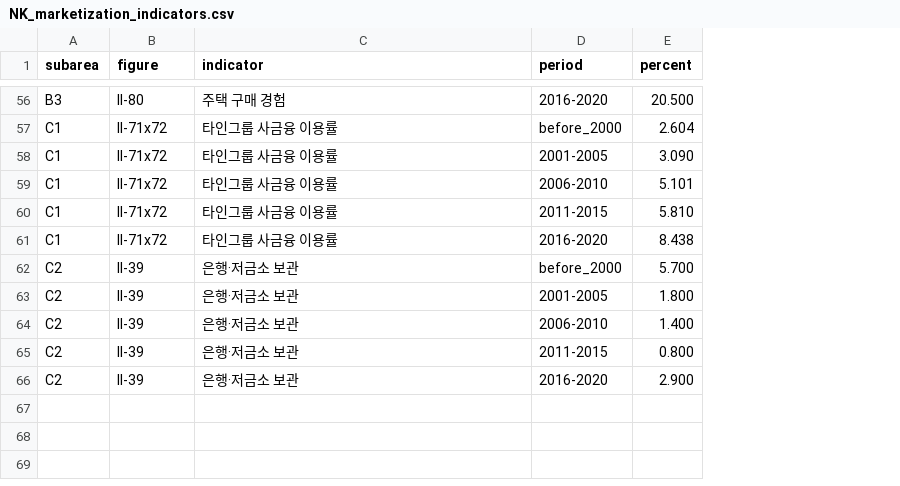
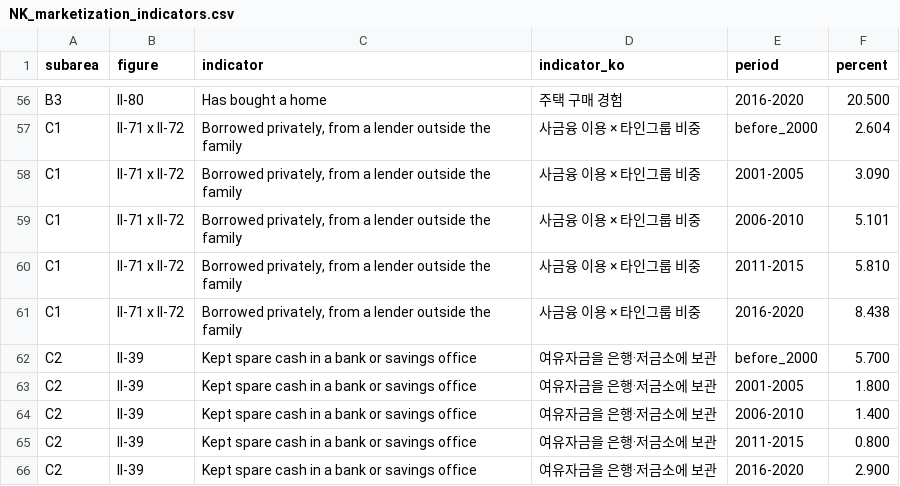
Before and after one commit to shjpeace-cloud/academic, a CSV file: data/marketization/NK_marketization_indicators.csv, drawn as a sheet; only a part is shown, gaps mark what is left out; the diff covers the shown part only; the diff names each change by its address in the sheet, - before the commit and + after, or states it on an @@ line.

```diff
--- a/data/marketization/NK_marketization_indicators.csv
+++ b/data/marketization/NK_marketization_indicators.csv
+column D (indicator_ko), rows 56-66: 주택 구매 경험 | 사금융 이용 × 타인그룹 비중 | 사금융 이용 × 타인그룹 비중 | 사금융 이용 × 타인그룹 비중 | 사금융 이용 × 타인그룹 비중 | 사금융 이용 × 타인그룹 비중 | 여유자금을 은행·저금소에 보관 | 여유자금을 은행·저금소에 보관 | 여유자금을 은행·저금소에 보관 | 여유자금을 은행·저금소에 보관 | 여유자금을 은행·저금소에 보관
-C56 (indicator): 주택 구매 경험
+C56 (indicator): Has bought a home
-B57:B61 (figure): II-71x72
+B57:B61 (figure): II-71 x II-72
-C57:C61 (indicator): 타인그룹 사금융 이용률
+C57:C61 (indicator): Borrowed privately, from a lender outside the family
-C62:C66 (indicator): 은행·저금소 보관
+C62:C66 (indicator): Kept spare cash in a bank or savings office
```
Also changed, not shown: 54 edited cells elsewhere in this file, data/marketization/NK_marketization_index.csv, 1 other file.
